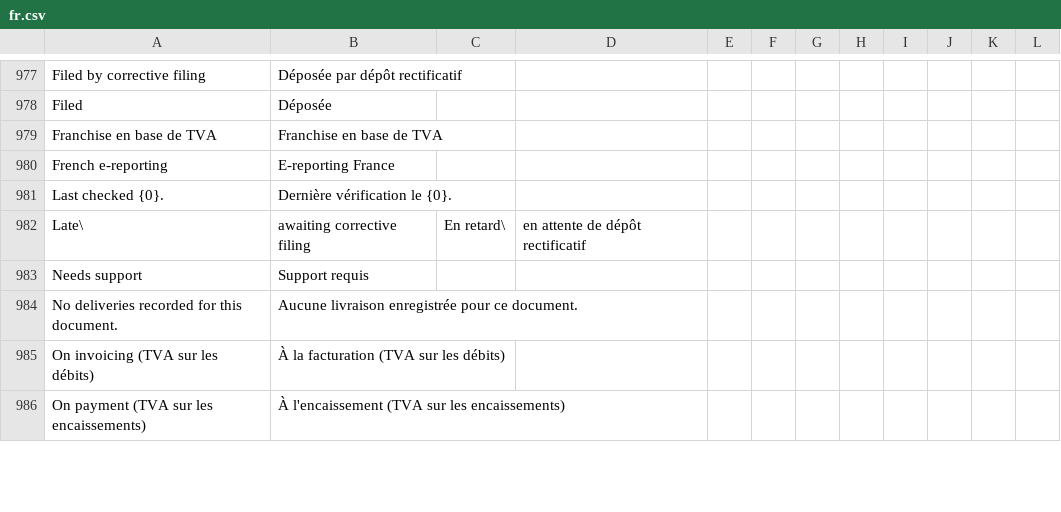
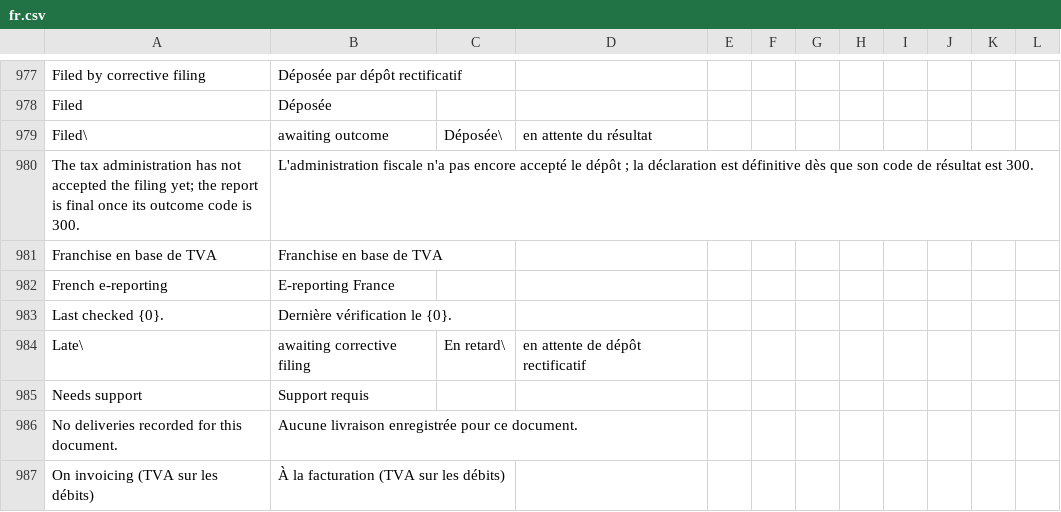
Before and after one commit to recommand/recommand-peppol, a CSV file: translations/fr.csv, drawn as a sheet; only a part is shown, gaps mark what is left out; the shorter side is filled out with more unchanged rows; the diff names each change by its address in the sheet, - before the commit and + after, or states it on an @@ line.

Commit message:
Track French reporting outcomes through completion
Filing status can arrive before its final outcome. Continue status checks
until that outcome is known and expose outcome changes to API consumers.

Reject payment submissions that would silently replace a recorded payment,
preserve explicit corrections and retries, and recognize cancellations
before the original report has been refreshed. Explain late correction
conflicts and cover the reporting lifecycle with regression tests.

```diff
--- a/translations/fr.csv
+++ b/translations/fr.csv
+row 979: Filed\ | awaiting outcome | Déposée\ | en attente du résultat
+row 980: The tax administration has not accepted the filing yet; the report is final once its outcome code is 300. | L'administration fiscale n'a pas encore accepté le dépôt ; la déclaration est définitive dès que son code de résultat est 300.
```
Also changed, not shown: translations/de.csv, translations/nl.csv, 12 other files.
